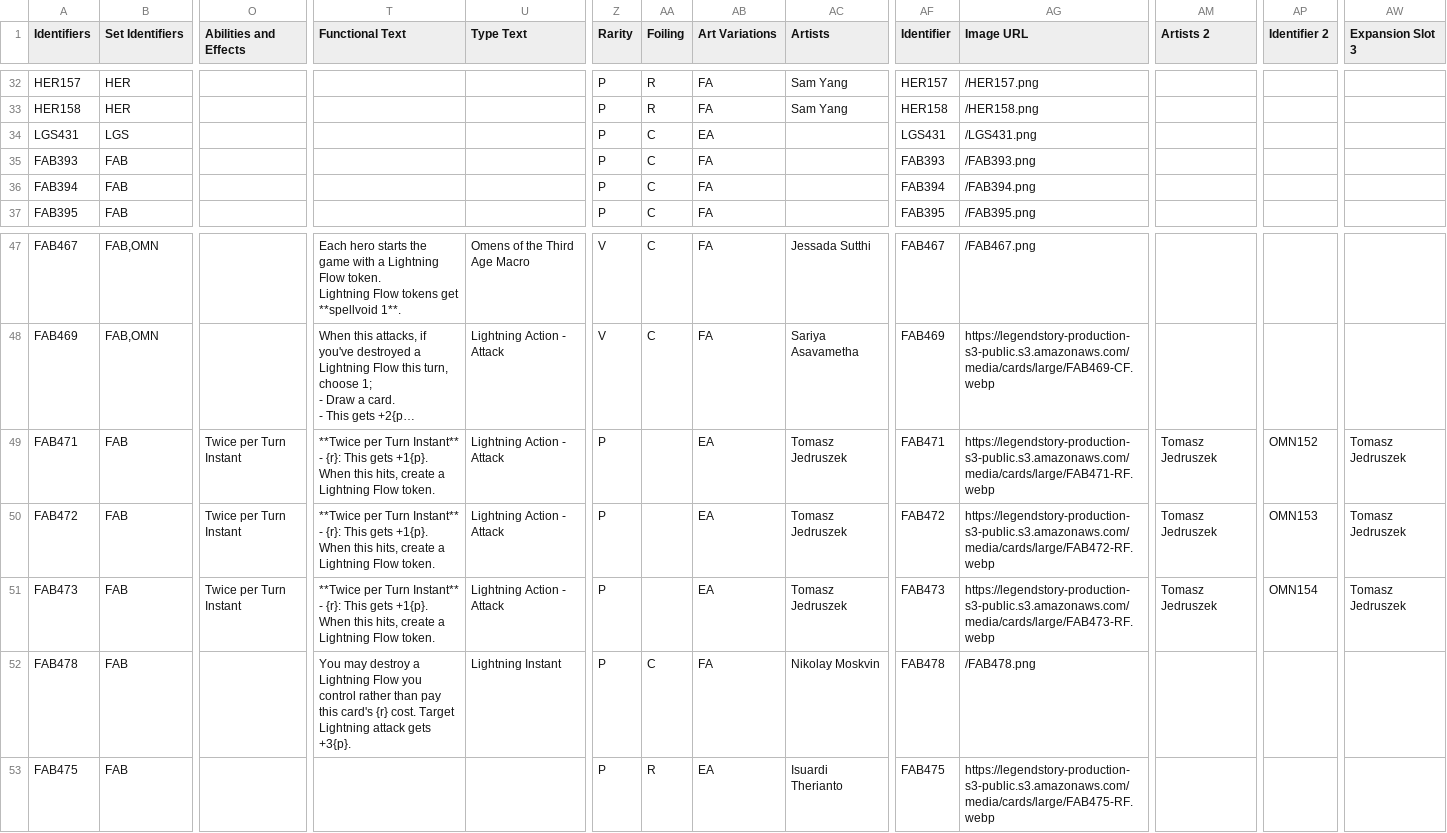
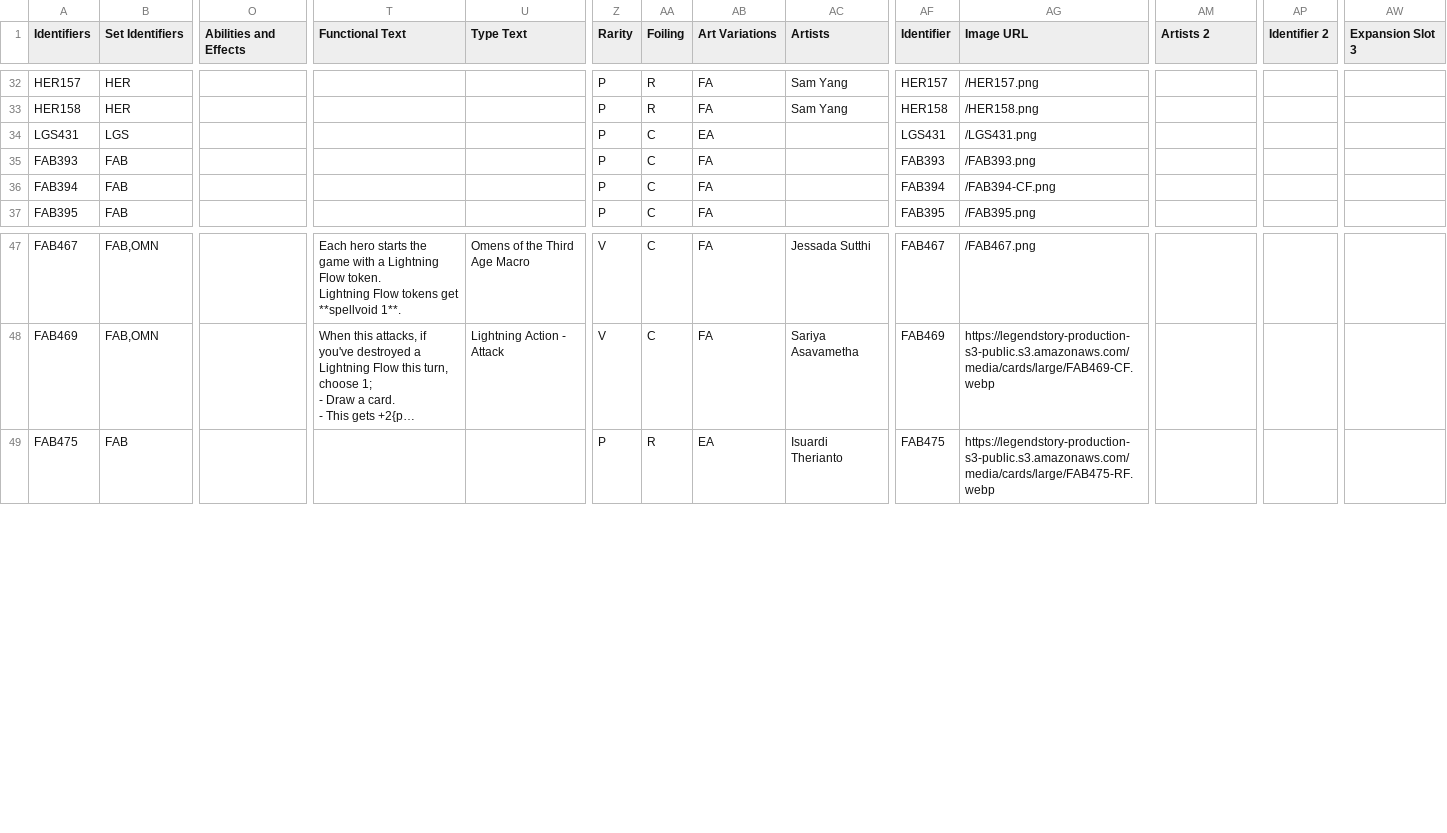
Before and after one commit to fabrary/cards, a CSV file: packages/cards/scripts/Spoiled/Flesh and Blood Spoiler Card Data - Promos.csv, drawn as a sheet; only a part is shown, gaps mark what is left out; long unchanged cells end in …; rows hold the shown columns only; ↵ is a line break in a cell; the diff names each change by its address in the sheet, - before the commit and + after, or states it on an @@ line.

Commit message:
rejoin fabcube as source data

```diff
--- a/packages/cards/scripts/Spoiled/Flesh and Blood Spoiler Card Data - Promos.csv
+++ b/packages/cards/scripts/Spoiled/Flesh and Blood Spoiler Card Data - Promos.csv
-AG36 (Image URL): /FAB394.png
+AG36 (Image URL): /FAB394-CF.png
-row 49: FAB471 | FAB | Twice per Turn Instant | **Twice per Turn Instant** - {r}: This gets +1{p}. ↵ When this hits, create a Lightning Flow token. | Lightning Action - Attack | P |  | EA | Tomasz Jedruszek | FAB471 | https://legendstory-production-s3-public.s3.amazonaws.com/media/cards/large/FAB471-RF.webp | Tomasz Jedruszek | OMN152 | Tomasz Jedruszek
-row 50: FAB472 | FAB | Twice per Turn Instant | **Twice per Turn Instant** - {r}: This gets +1{p}. ↵ When this hits, create a Lightning Flow token. | Lightning Action - Attack | P |  | EA | Tomasz Jedruszek | FAB472 | https://legendstory-production-s3-public.s3.amazonaws.com/media/cards/large/FAB472-RF.webp | Tomasz Jedruszek | OMN153 | Tomasz Jedruszek
-row 51: FAB473 | FAB | Twice per Turn Instant | **Twice per Turn Instant** - {r}: This gets +1{p}. ↵ When this hits, create a Lightning Flow token. | Lightning Action - Attack | P |  | EA | Tomasz Jedruszek | FAB473 | https://legendstory-production-s3-public.s3.amazonaws.com/media/cards/large/FAB473-RF.webp | Tomasz Jedruszek | OMN154 | Tomasz Jedruszek
-row 52: FAB478 | FAB |  | You may destroy a Lightning Flow you control rather than pay this card's {r} cost. Target Lightning attack gets +3{p}. | Lightning Instant | P | C | FA | Nikolay Moskvin | FAB478 | /FAB478.png
```
Also changed, not shown: 14 other files.
